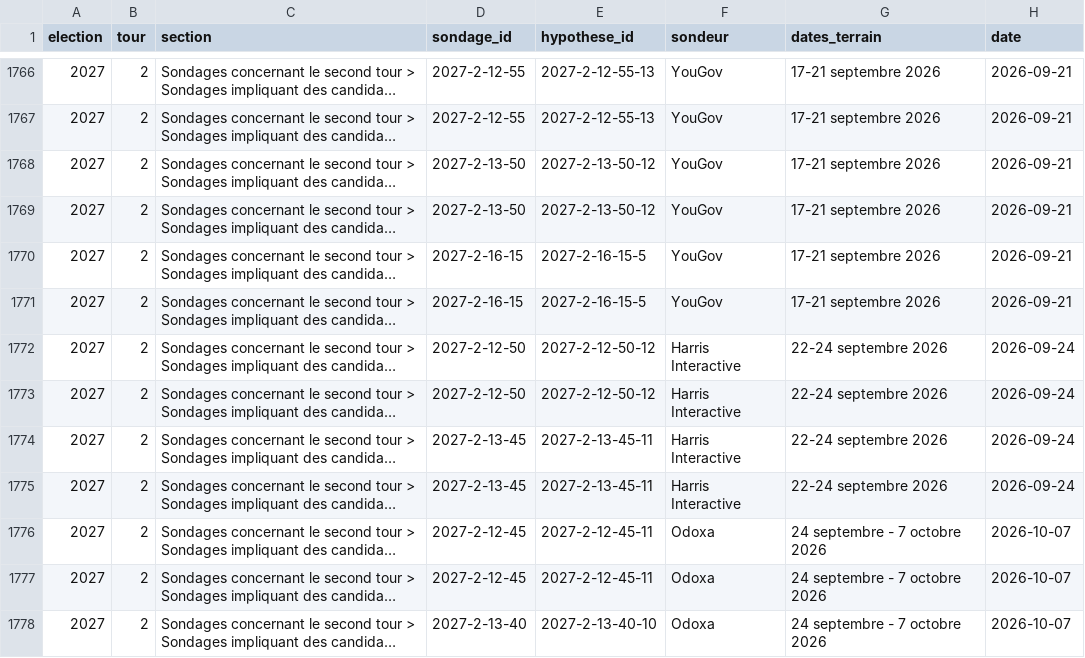
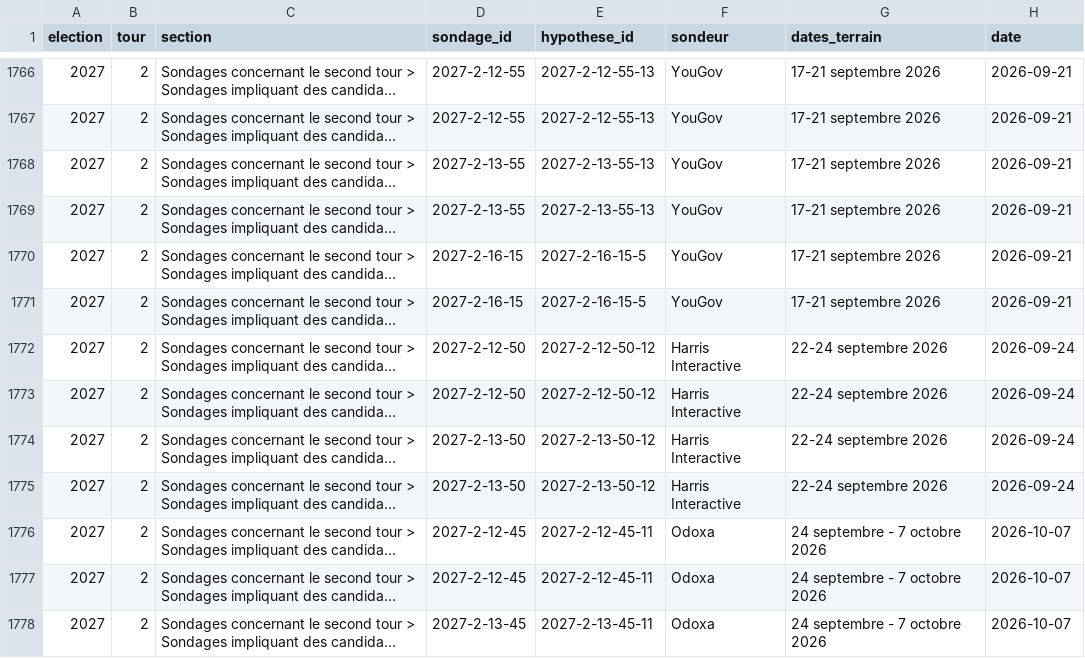
Before and after one commit to hugoC1/sondages_presidentielles, a CSV file: data/sondages_2nd_tour.csv, drawn as a sheet; only a part is shown, gaps mark what is left out; long unchanged cells end in …; the diff covers the shown part only; the diff names each change by its address in the sheet, - before the commit and + after, or states it on an @@ line.

```diff
--- a/data/sondages_2nd_tour.csv
+++ b/data/sondages_2nd_tour.csv
-D1768:D1769 (sondage_id): 2027-2-13-50
+D1768:D1769 (sondage_id): 2027-2-13-55
-E1768:E1769 (hypothese_id): 2027-2-13-50-12
+E1768:E1769 (hypothese_id): 2027-2-13-55-13
-D1774:D1775 (sondage_id): 2027-2-13-45
+D1774:D1775 (sondage_id): 2027-2-13-50
-E1774:E1775 (hypothese_id): 2027-2-13-45-11
+E1774:E1775 (hypothese_id): 2027-2-13-50-12
-D1778 (sondage_id): 2027-2-13-40
+D1778 (sondage_id): 2027-2-13-45
-E1778 (hypothese_id): 2027-2-13-40-10
+E1778 (hypothese_id): 2027-2-13-45-11
```
Also changed, not shown: 2 added rows and 90 edited cells elsewhere in this file, 2 other files.
